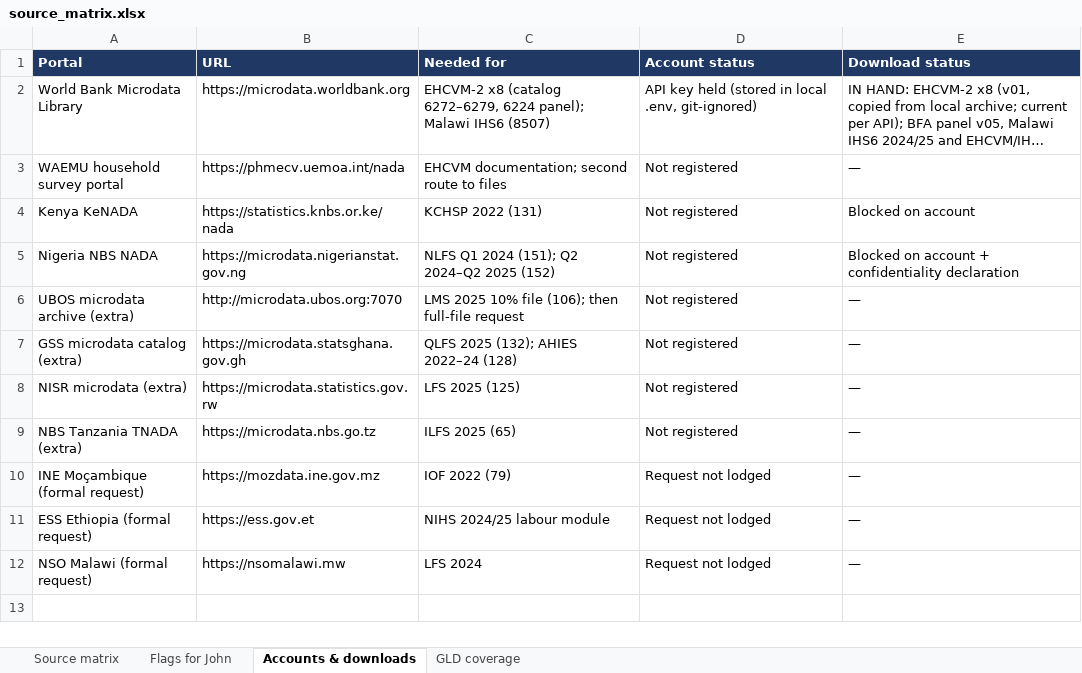
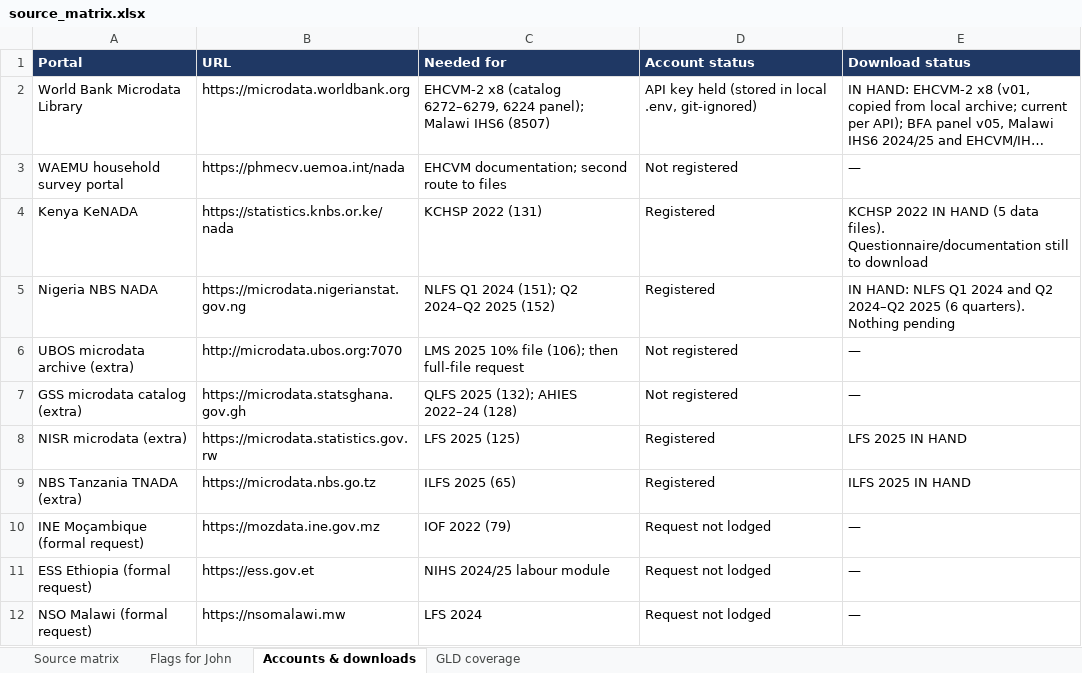
Before and after one commit to Abson-dev/mcf-agrifood-scenarios-study, an Excel workbook: registers/source_matrix.xlsx, sheet Accounts & downloads, drawn as a sheet; long unchanged cells end in …; values as stored, in another font and other column widths than the file's, no borders; the diff names each change by its address in the sheet, - before the commit and + after, or states it on an @@ line.

```diff
--- a/registers/source_matrix.xlsx (sheet Accounts & downloads)
+++ b/registers/source_matrix.xlsx (sheet Accounts & downloads)
-D4:D5 (Account status): Not registered
+D4:D5 (Account status): Registered
-E4 (Download status): Blocked on account
+E4 (Download status): KCHSP 2022 IN HAND (5 data files). Questionnaire/documentation still to download
-E5 (Download status): Blocked on account + confidentiality declaration
+E5 (Download status): IN HAND: NLFS Q1 2024 and Q2 2024–Q2 2025 (6 quarters). Nothing pending
-D8:D9 (Account status): Not registered
+D8:D9 (Account status): Registered
-E8 (Download status): —
+E8 (Download status): LFS 2025 IN HAND
-E9 (Download status): —
+E9 (Download status): ILFS 2025 IN HAND
```
Also changed, not shown: sheet Source matrix, sheet Flags for John, 10 other files.
